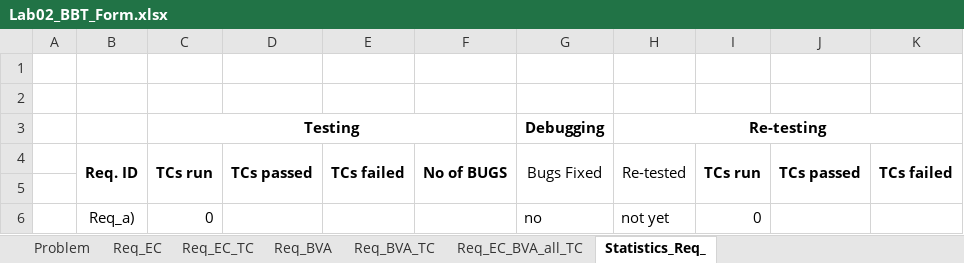
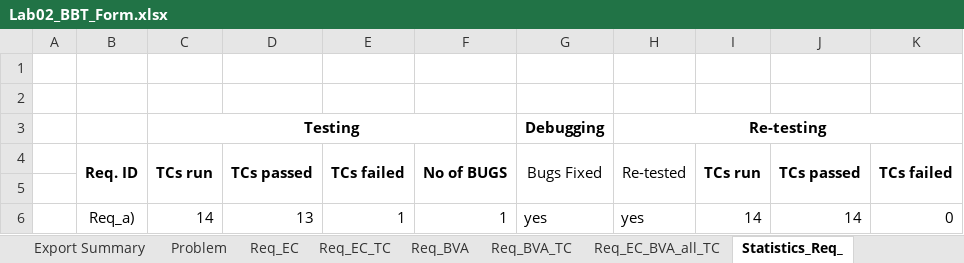
Before and after one commit to iuliagroza/SSVV-deliverables, an Excel workbook: Lab2/take-home/Lab02_BBT_Form.xlsx, sheet Statistics_Req_, drawn as a sheet; values as stored, in another font and other column widths than the file's, no borders; charts and pictures not drawn; removed rows and columns are numbered as before the commit, all else as after; the diff names each change by its address in the sheet, - before the commit and + after, or states it on an @@ line.

```diff
--- a/Lab2/take-home/Lab02_BBT_Form.xlsx (sheet Statistics_Req_)
+++ b/Lab2/take-home/Lab02_BBT_Form.xlsx (sheet Statistics_Req_)
+sheet tab: Export Summary
-row 6:  | Req_a) | 0 |  |  |  | no | not yet | 0
+row 6:  | Req_a) | 14 | 13 | 1 | 1 | yes | yes | 14 | 14 | 0
```
Also changed, not shown: sheet Req_EC_BVA_all_TC, sheet Req_EC_TC, sheet Req_BVA_TC, sheet Req_EC, sheet Req_BVA, sheet Problem, charts or pictures, 1 other file.
